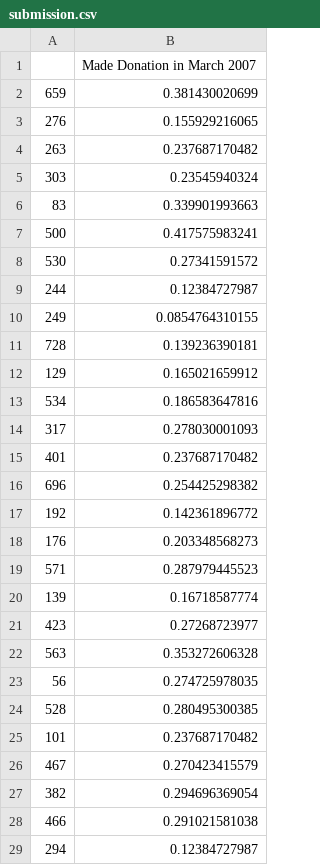
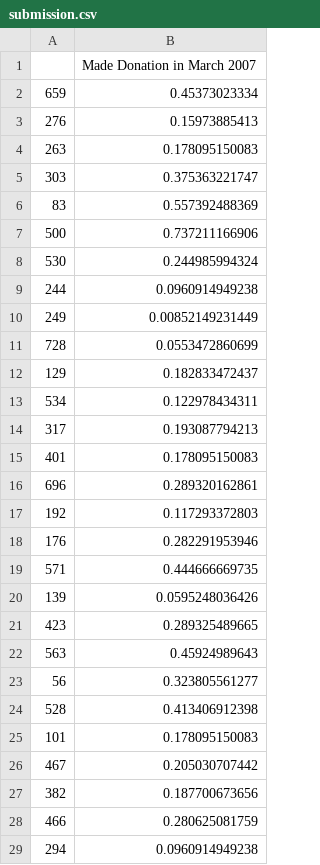
Before and after one commit to DmitrySerg/DrivenData, a CSV file: BloodDonations/submission.csv, drawn as a sheet; only a part is shown; the diff covers the shown part only.

```diff
--- a/BloodDonations/submission.csv
+++ b/BloodDonations/submission.csv
@@ -1,29 +1,29 @@
 ,Made Donation in March 2007
-659,0.381430020699
-276,0.155929216065
-263,0.237687170482
-303,0.23545940324
-83,0.339901993663
-500,0.417575983241
-530,0.27341591572
-244,0.12384727987
-249,0.0854764310155
-728,0.139236390181
-129,0.165021659912
-534,0.186583647816
-317,0.278030001093
-401,0.237687170482
-696,0.254425298382
-192,0.142361896772
-176,0.203348568273
-571,0.287979445523
-139,0.16718587774
-423,0.27268723977
-563,0.353272606328
-56,0.274725978035
-528,0.280495300385
-101,0.237687170482
-467,0.270423415579
-382,0.294696369054
-466,0.291021581038
-294,0.12384727987
+659,0.45373023334
+276,0.15973885413
+263,0.178095150083
+303,0.375363221747
+83,0.557392488369
+500,0.737211166906
+530,0.244985994324
+244,0.0960914949238
+249,0.00852149231449
+728,0.0553472860699
+129,0.182833472437
+534,0.122978434311
+317,0.193087794213
+401,0.178095150083
+696,0.289320162861
+192,0.117293372803
+176,0.282291953946
+571,0.444666669735
+139,0.0595248036426
+423,0.289325489665
+563,0.45924989643
+56,0.323805561277
+528,0.413406912398
+101,0.178095150083
+467,0.205030707442
+382,0.187700673656
+466,0.280625081759
+294,0.0960914949238
```
Also changed, not shown: 172 edited cells elsewhere in this file, 1 other file.
